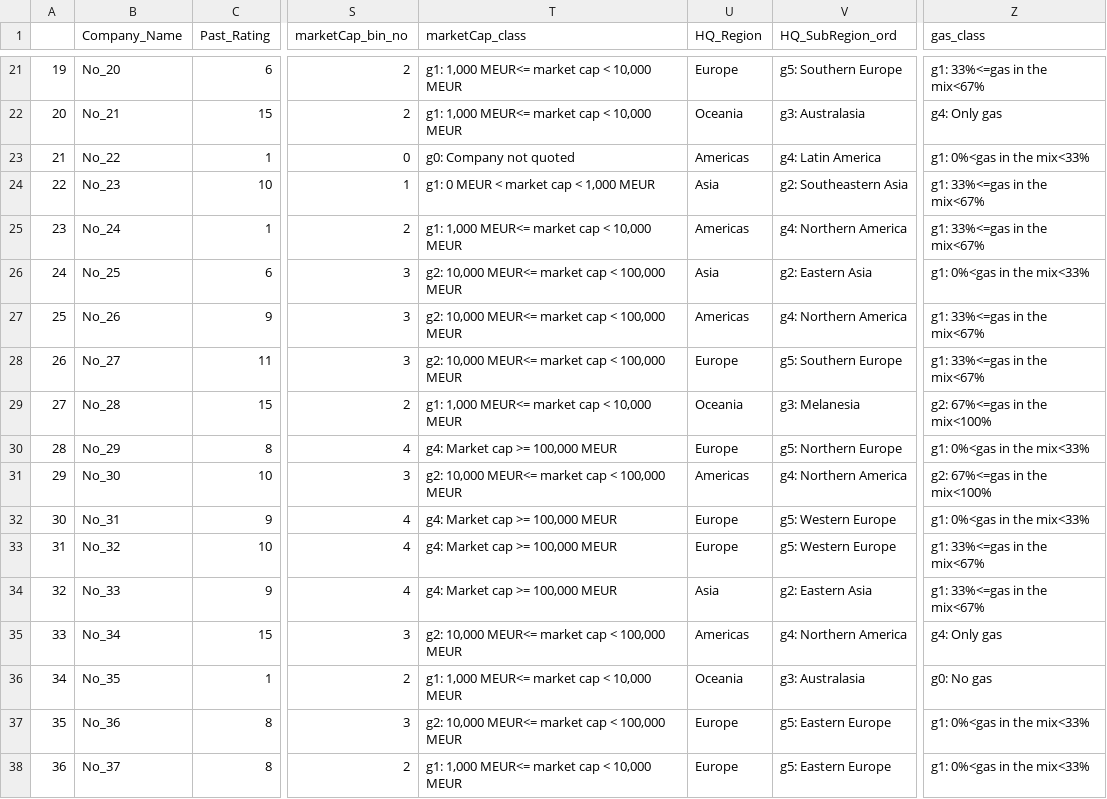
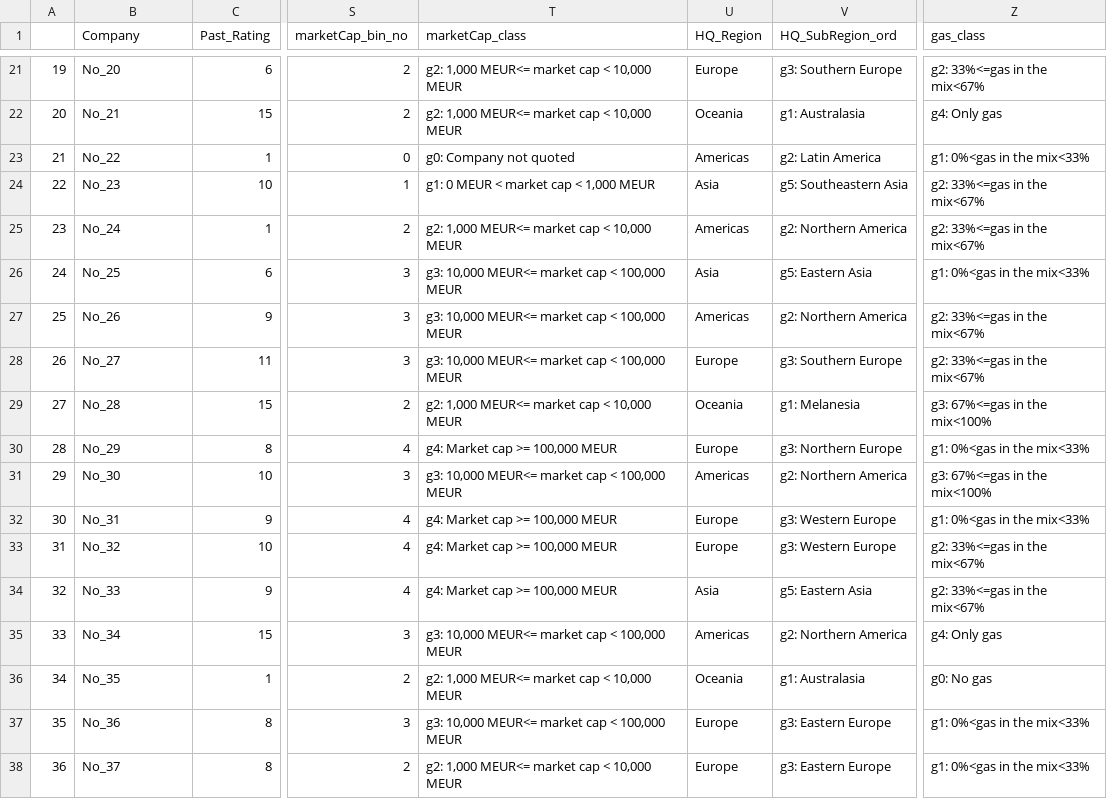
Before and after one commit to dataforgoodfr/batch8_carbone4, a CSV file: data/C4_OandG.csv, drawn as a sheet; only a part is shown, gaps mark what is left out; the diff covers the shown part only; the diff names each change by its address in the sheet, - before the commit and + after, or states it on an @@ line.

Commit message:
* changed the name of variable "Company_Name" to "Company" * modified group numbers for market cap and gas share (errors in numbering in the previous version)

```diff
--- a/data/C4_OandG.csv
+++ b/data/C4_OandG.csv
-B1: Company_Name
+B1: Company
-T21:T22 (marketCap_class): g1: 1,000 MEUR<= market cap < 10,000 MEUR
+T21:T22 (marketCap_class): g2: 1,000 MEUR<= market cap < 10,000 MEUR
-V21 (HQ_SubRegion_ord): g5: Southern Europe
+V21 (HQ_SubRegion_ord): g3: Southern Europe
-Z21 (gas_class): g1: 33%<=gas in the mix<67%
+Z21 (gas_class): g2: 33%<=gas in the mix<67%
-V22 (HQ_SubRegion_ord): g3: Australasia
+V22 (HQ_SubRegion_ord): g1: Australasia
-V23 (HQ_SubRegion_ord): g4: Latin America
+V23 (HQ_SubRegion_ord): g2: Latin America
-V24 (HQ_SubRegion_ord): g2: Southeastern Asia
+V24 (HQ_SubRegion_ord): g5: Southeastern Asia
-Z24:Z25 (gas_class): g1: 33%<=gas in the mix<67%
+Z24:Z25 (gas_class): g2: 33%<=gas in the mix<67%
-T25 (marketCap_class): g1: 1,000 MEUR<= market cap < 10,000 MEUR
+T25 (marketCap_class): g2: 1,000 MEUR<= market cap < 10,000 MEUR
-V25 (HQ_SubRegion_ord): g4: Northern America
+V25 (HQ_SubRegion_ord): g2: Northern America
-T26:T28 (marketCap_class): g2: 10,000 MEUR<= market cap < 100,000 MEUR
+T26:T28 (marketCap_class): g3: 10,000 MEUR<= market cap < 100,000 MEUR
-V26 (HQ_SubRegion_ord): g2: Eastern Asia
+V26 (HQ_SubRegion_ord): g5: Eastern Asia
-V27 (HQ_SubRegion_ord): g4: Northern America
+V27 (HQ_SubRegion_ord): g2: Northern America
-Z27:Z28 (gas_class): g1: 33%<=gas in the mix<67%
+Z27:Z28 (gas_class): g2: 33%<=gas in the mix<67%
-V28 (HQ_SubRegion_ord): g5: Southern Europe
+V28 (HQ_SubRegion_ord): g3: Southern Europe
-T29 (marketCap_class): g1: 1,000 MEUR<= market cap < 10,000 MEUR
+T29 (marketCap_class): g2: 1,000 MEUR<= market cap < 10,000 MEUR
-V29 (HQ_SubRegion_ord): g3: Melanesia
+V29 (HQ_SubRegion_ord): g1: Melanesia
-Z29 (gas_class): g2: 67%<=gas in the mix<100%
+Z29 (gas_class): g3: 67%<=gas in the mix<100%
-V30 (HQ_SubRegion_ord): g5: Northern Europe
+V30 (HQ_SubRegion_ord): g3: Northern Europe
-T31 (marketCap_class): g2: 10,000 MEUR<= market cap < 100,000 MEUR
+T31 (marketCap_class): g3: 10,000 MEUR<= market cap < 100,000 MEUR
-V31 (HQ_SubRegion_ord): g4: Northern America
+V31 (HQ_SubRegion_ord): g2: Northern America
-Z31 (gas_class): g2: 67%<=gas in the mix<100%
+Z31 (gas_class): g3: 67%<=gas in the mix<100%
-V32:V33 (HQ_SubRegion_ord): g5: Western Europe
+V32:V33 (HQ_SubRegion_ord): g3: Western Europe
-Z33:Z34 (gas_class): g1: 33%<=gas in the mix<67%
+Z33:Z34 (gas_class): g2: 33%<=gas in the mix<67%
-V34 (HQ_SubRegion_ord): g2: Eastern Asia
+V34 (HQ_SubRegion_ord): g5: Eastern Asia
-T35 (marketCap_class): g2: 10,000 MEUR<= market cap < 100,000 MEUR
+T35 (marketCap_class): g3: 10,000 MEUR<= market cap < 100,000 MEUR
-V35 (HQ_SubRegion_ord): g4: Northern America
+V35 (HQ_SubRegion_ord): g2: Northern America
-T36 (marketCap_class): g1: 1,000 MEUR<= market cap < 10,000 MEUR
+T36 (marketCap_class): g2: 1,000 MEUR<= market cap < 10,000 MEUR
-V36 (HQ_SubRegion_ord): g3: Australasia
+V36 (HQ_SubRegion_ord): g1: Australasia
-T37 (marketCap_class): g2: 10,000 MEUR<= market cap < 100,000 MEUR
+T37 (marketCap_class): g3: 10,000 MEUR<= market cap < 100,000 MEUR
-V37:V38 (HQ_SubRegion_ord): g5: Eastern Europe
+V37:V38 (HQ_SubRegion_ord): g3: Eastern Europe
-T38 (marketCap_class): g1: 1,000 MEUR<= market cap < 10,000 MEUR
+T38 (marketCap_class): g2: 1,000 MEUR<= market cap < 10,000 MEUR
```
Also changed, not shown: 154 edited cells elsewhere in this file.
